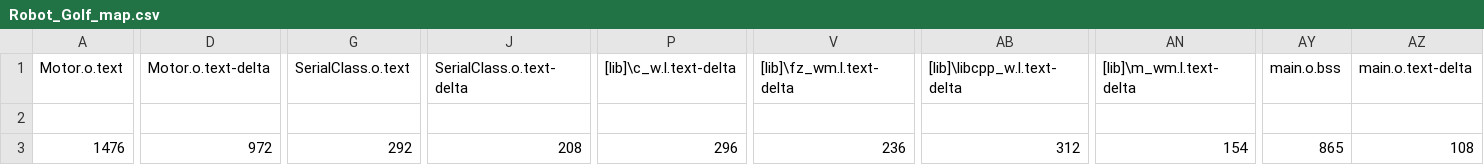
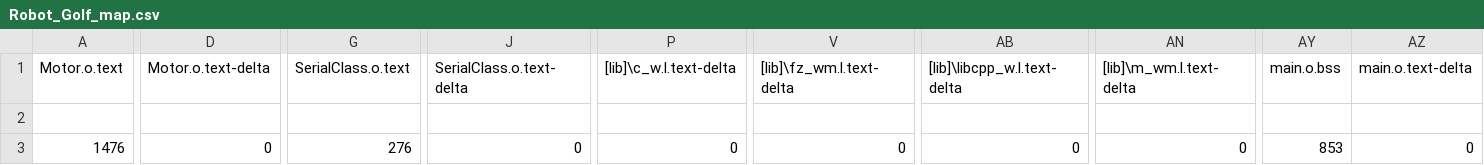
Before and after one commit to JamesFogwill/GolfRobot, a CSV file: MbedWorkspace/Robot_Golf/BUILD/NUCLEO_F429ZI/ARMC6/Robot_Golf_map.csv, drawn as a sheet; only a part is shown, gaps mark what is left out; the diff covers the shown part only; the diff names each change by its address in the sheet, - before the commit and + after, or states it on an @@ line.

```diff
--- a/MbedWorkspace/Robot_Golf/BUILD/NUCLEO_F429ZI/ARMC6/Robot_Golf_map.csv
+++ b/MbedWorkspace/Robot_Golf/BUILD/NUCLEO_F429ZI/ARMC6/Robot_Golf_map.csv
-D3 (Motor.o.text-delta): 972
+D3 (Motor.o.text-delta): 0
-G3 (SerialClass.o.text): 292
+G3 (SerialClass.o.text): 276
-J3 (SerialClass.o.text-delta): 208
+J3 (SerialClass.o.text-delta): 0
-P3 ([lib]\c_w.l.text-delta): 296
+P3 ([lib]\c_w.l.text-delta): 0
-V3 ([lib]\fz_wm.l.text-delta): 236
+V3 ([lib]\fz_wm.l.text-delta): 0
-AB3 ([lib]\libcpp_w.l.text-delta): 312
+AB3 ([lib]\libcpp_w.l.text-delta): 0
-AN3 ([lib]\m_wm.l.text-delta): 154
+AN3 ([lib]\m_wm.l.text-delta): 0
-AY3 (main.o.bss): 865
+AY3 (main.o.bss): 853
-AZ3 (main.o.text-delta): 108
+AZ3 (main.o.text-delta): 0
```
Also changed, not shown: 2 edited cells elsewhere in this file, 23 other files.
